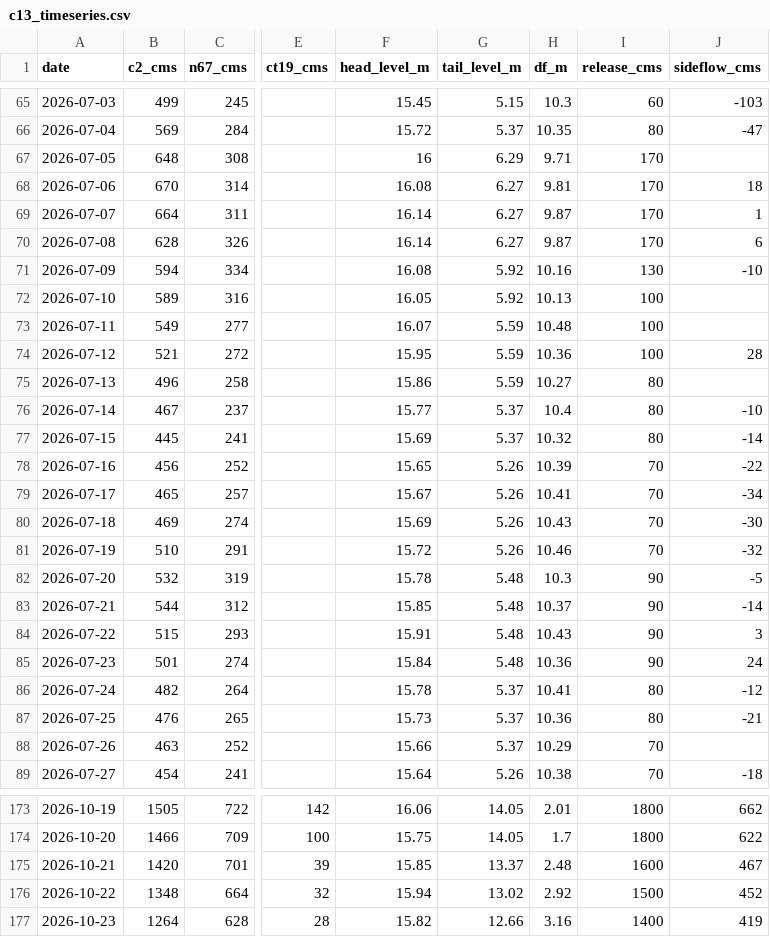
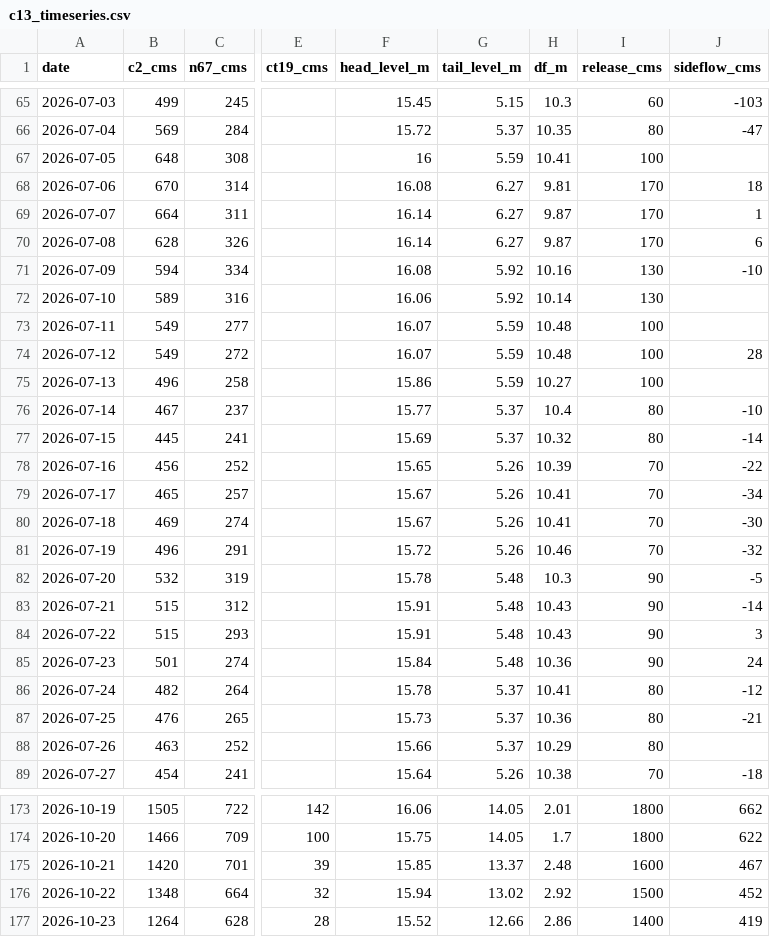
Before and after one commit to trp3216/Super_GIT, a CSV file: chaopraya/c13_timeseries.csv, drawn as a sheet; only a part is shown, gaps mark what is left out; the diff covers the shown part only; the diff names each change by its address in the sheet, - before the commit and + after, or states it on an @@ line.

```diff
--- a/chaopraya/c13_timeseries.csv
+++ b/chaopraya/c13_timeseries.csv
-G67 (tail_level_m): 6.29
+G67 (tail_level_m): 5.59
-H67 (df_m): 9.71
+H67 (df_m): 10.41
-I67 (release_cms): 170
+I67 (release_cms): 100
-F72 (head_level_m): 16.05
+F72 (head_level_m): 16.06
-H72 (df_m): 10.13
+H72 (df_m): 10.14
-I72 (release_cms): 100
+I72 (release_cms): 130
-B74 (c2_cms): 521
+B74 (c2_cms): 549
-F74 (head_level_m): 15.95
+F74 (head_level_m): 16.07
-H74 (df_m): 10.36
+H74 (df_m): 10.48
-I75 (release_cms): 80
+I75 (release_cms): 100
-F80 (head_level_m): 15.69
+F80 (head_level_m): 15.67
-H80 (df_m): 10.43
+H80 (df_m): 10.41
-B81 (c2_cms): 510
+B81 (c2_cms): 496
-B83 (c2_cms): 544
+B83 (c2_cms): 515
-F83 (head_level_m): 15.85
+F83 (head_level_m): 15.91
-H83 (df_m): 10.37
+H83 (df_m): 10.43
-I88 (release_cms): 70
+I88 (release_cms): 80
-F177 (head_level_m): 15.82
+F177 (head_level_m): 15.52
-H177 (df_m): 3.16
+H177 (df_m): 2.86
```
Also changed, not shown: 31 edited cells elsewhere in this file, 2 other files.
